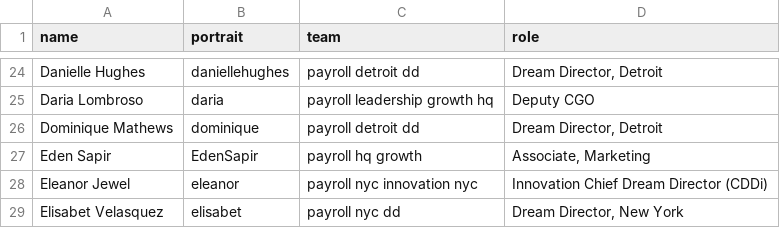
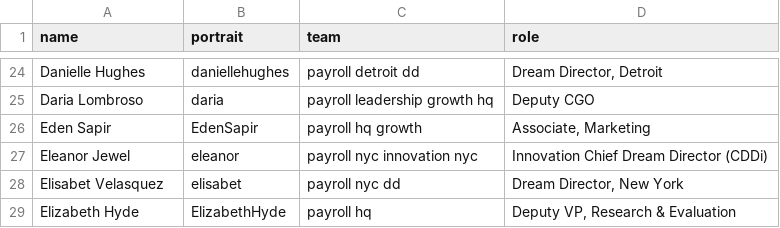
Before and after one commit to futureproject/futureproject.github.com, a CSV file: _data/team.csv, drawn as a sheet; only a part is shown, gaps mark what is left out; the shorter side is filled out with more unchanged rows.

Commit message:
Update team.csv

```diff
--- a/_data/team.csv
+++ b/_data/team.csv
@@ -25,3 +25,2 @@ Danielle Hughes,daniellehughes,payroll detroit dd,"Dream Director, Detroit"
 Daria Lombroso,daria,payroll leadership growth hq,Deputy CGO
-Dominique Mathews,dominique,payroll detroit dd,"Dream Director, Detroit"
 Eden Sapir,EdenSapir,payroll hq growth,"Associate, Marketing"
```
